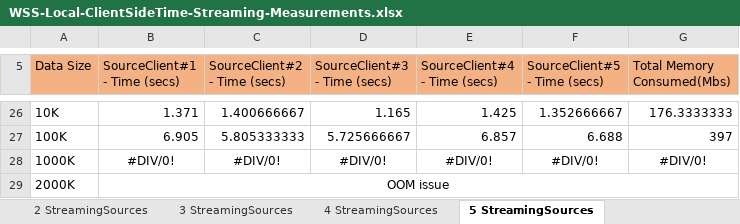
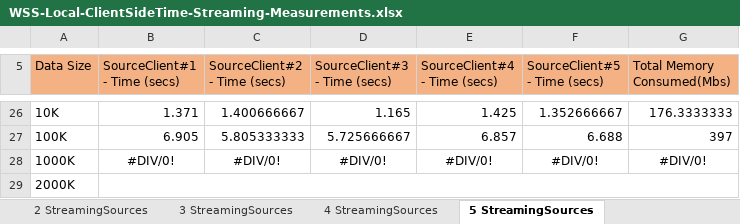
Before and after one commit to IDeaSCo/Streaming, an Excel workbook: reports/WSS-Local-ClientSideTime-Streaming-Measurements.xlsx, sheet 5 StreamingSources, drawn as a sheet; only a part is shown, gaps mark what is left out; values as stored, in another font and other column widths than the file's, no borders; charts and pictures not drawn; the diff names each change by its address in the sheet, - before the commit and + after, or states it on an @@ line.

```diff
--- a/reports/WSS-Local-ClientSideTime-Streaming-Measurements.xlsx (sheet 5 StreamingSources)
+++ b/reports/WSS-Local-ClientSideTime-Streaming-Measurements.xlsx (sheet 5 StreamingSources)
-B29 (SourceClient#1 - Time (secs)): OOM issue
+B29 (SourceClient#1 - Time (secs)): (empty)
```
Also changed, not shown: sheet 2000K-MultipleSources, charts or pictures, reports/WSS-Local-ServerSideTime-Streaming-Measurements.xlsx, 4 other files.
